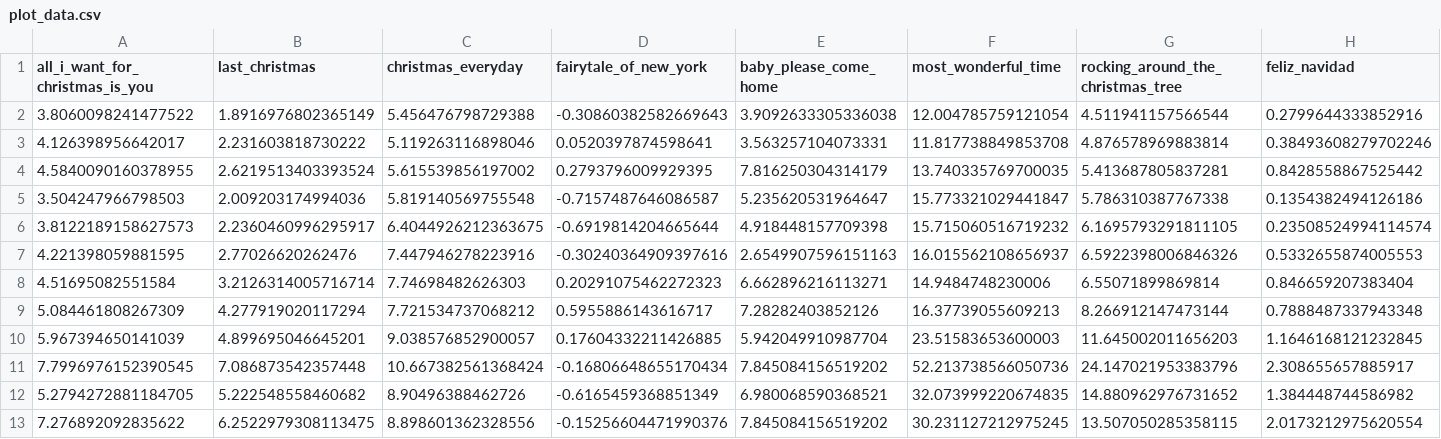
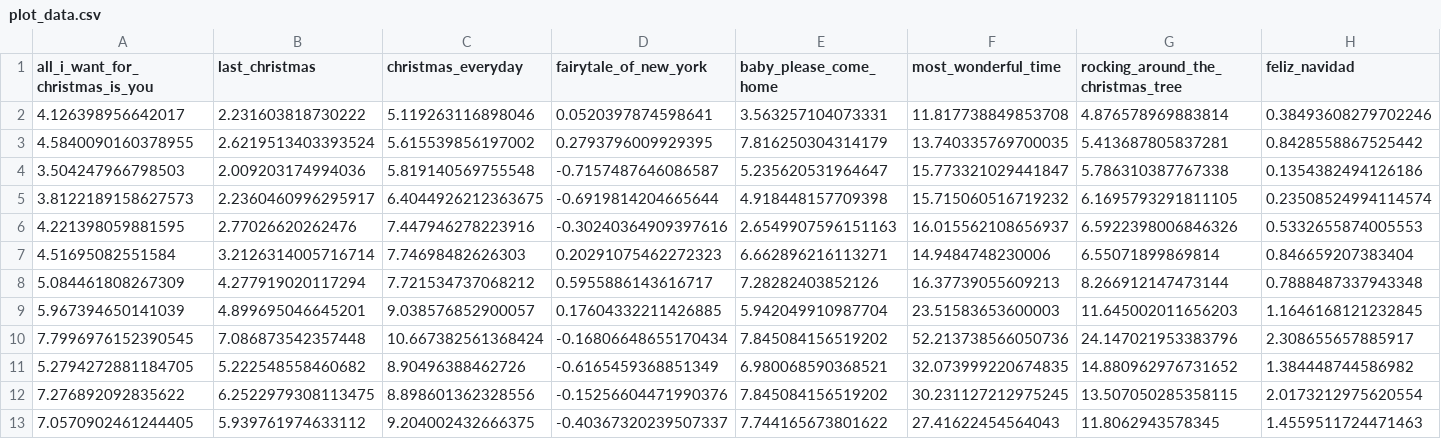
Before and after one commit to nathancunn/is_it_christmas_yet, a CSV file: plot_data.csv, drawn as a sheet; only a part is shown; removed rows and columns are numbered as before the commit, all else as after; rows hold the shown columns only; the diff names each change by its address in the sheet, - before the commit and + after, or states it on an @@ line.

Commit message:
Data update 2025-09-05

```diff
--- a/plot_data.csv
+++ b/plot_data.csv
-row 2: 3.8060098241477522 | 1.8916976802365149 | 5.456476798729388 | -0.30860382582669643 | 3.9092633305336038 | 12.004785759121054 | 4.511941157566544 | 0.2799644333852916
+row 13: 7.0570902461244405 | 5.939761974633112 | 9.204002432666375 | -0.40367320239507337 | 7.744165673801622 | 27.41622454564043 | 11.8062943578345 | 1.4559511724471463
```
